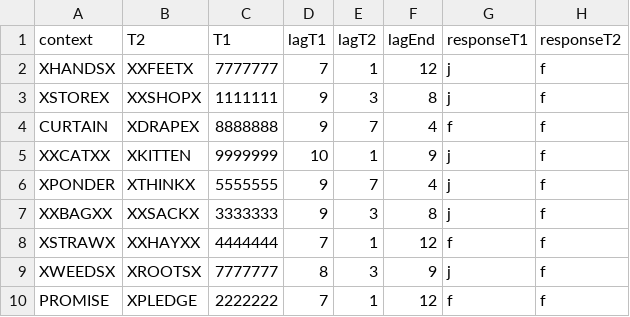
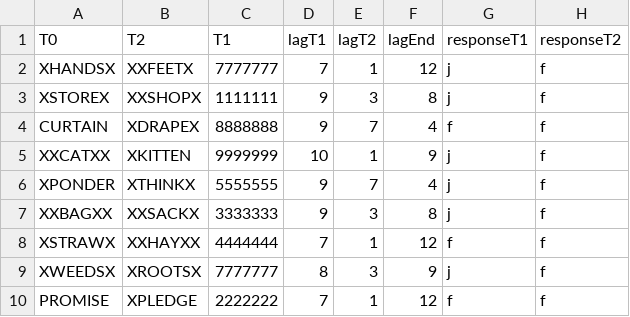
Before and after one commit to guiomar/Luck1996AB, a CSV file: LuckList.csv, drawn as a sheet.

```diff
--- a/LuckList.csv
+++ b/LuckList.csv
@@ -1,2 +1,2 @@
-context,T2,T1,lagT1,lagT2,lagEnd,responseT1,responseT2
+T0,T2,T1,lagT1,lagT2,lagEnd,responseT1,responseT2
 XHANDSX,XXFEETX,7777777,7,1,12,j,f
```
Also changed, not shown: 55 other files.
